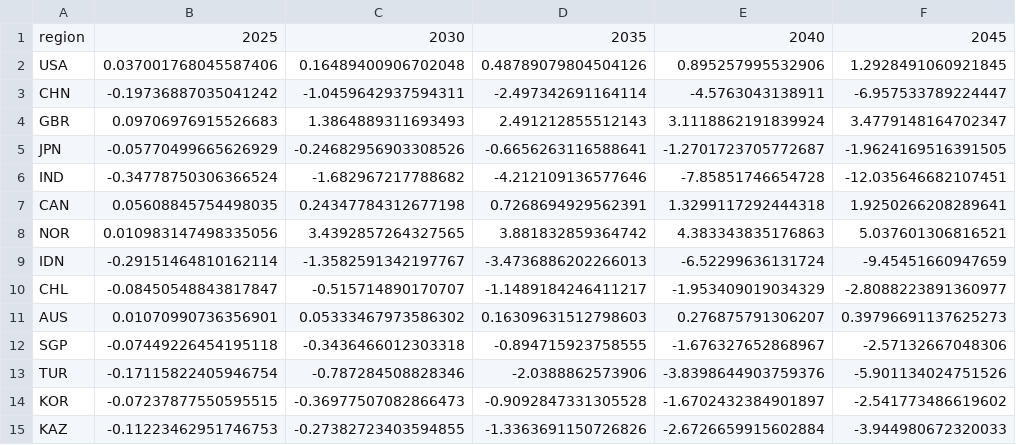
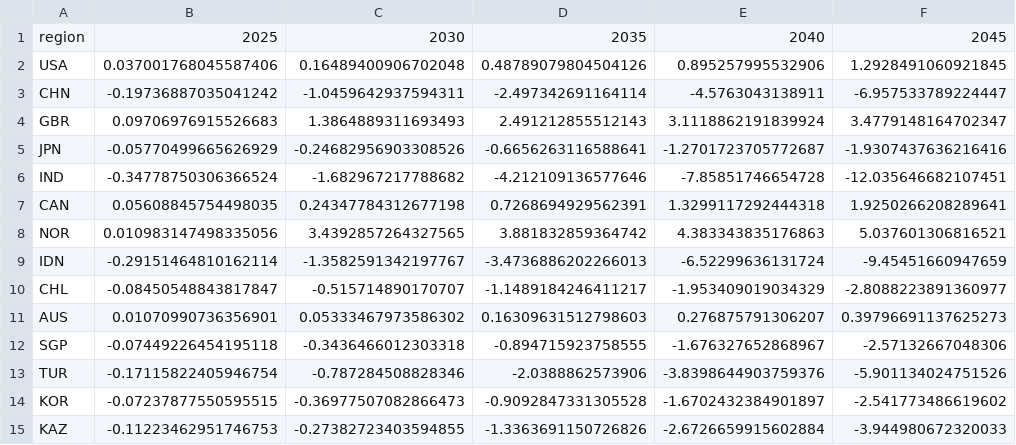
Before and after one commit to liuzs00/Multi-regional-BKMN-model, a CSV file: out_ext_fx_q95_scen.csv, drawn as a sheet.

```diff
--- a/out_ext_fx_q95_scen.csv
+++ b/out_ext_fx_q95_scen.csv
@@ -4,3 +4,3 @@ CHN,-0.19736887035041242,-1.0459642937594311,-2.497342691164114,-4.5763043138911
 GBR,0.09706976915526683,1.3864889311693493,2.491212855512143,3.1118862191839924,3.4779148164702347
-JPN,-0.05770499665626929,-0.24682956903308526,-0.6656263116588641,-1.2701723705772687,-1.9624169516391505
+JPN,-0.05770499665626929,-0.24682956903308526,-0.6656263116588641,-1.2701723705772687,-1.9307437636216416
 IND,-0.34778750306366524,-1.682967217788682,-4.212109136577646,-7.85851746654728,-12.035646682107451
```
Also changed, not shown: out_ext_fx_expected_ambition.csv, out_ext_fx_expected_policy-sceptic.csv, 4 other files.
